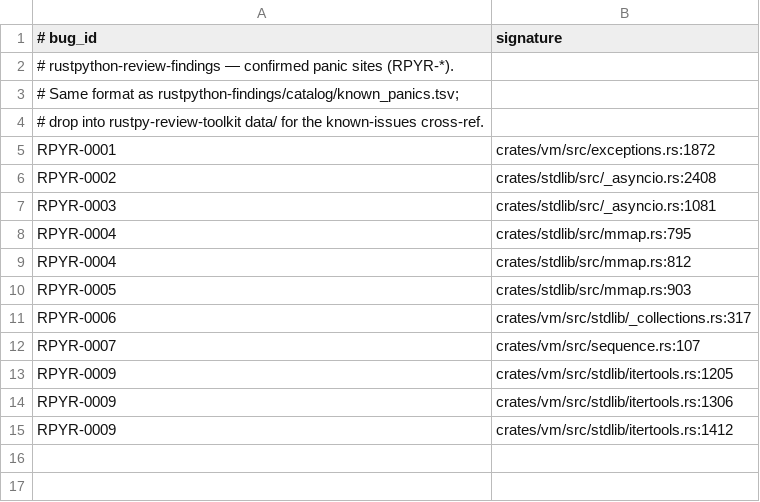
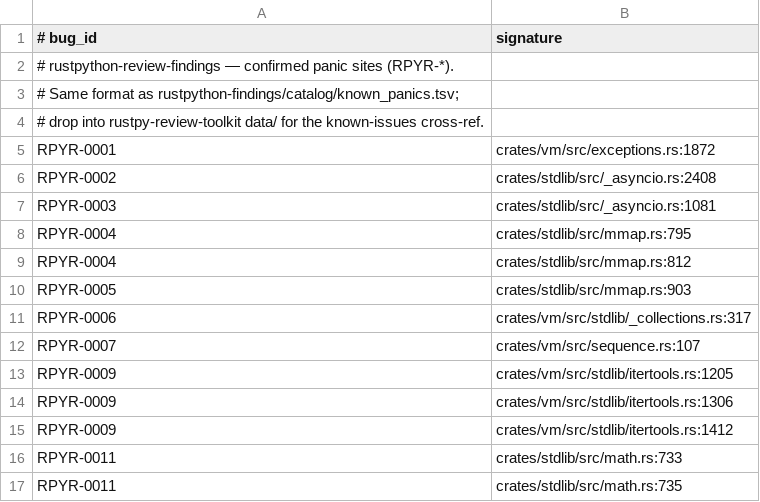
Before and after one commit to devdanzin/rustpython-review-findings, a TSV file: catalog/known_panics.tsv, drawn as a sheet; the diff names each change by its address in the sheet, - before the commit and + after, or states it on an @@ line.

```diff
--- a/catalog/known_panics.tsv
+++ b/catalog/known_panics.tsv
+row 16: RPYR-0011 | crates/stdlib/src/math.rs:733
+row 17: RPYR-0011 | crates/stdlib/src/math.rs:735
```
Also changed, not shown: 11 other files.
